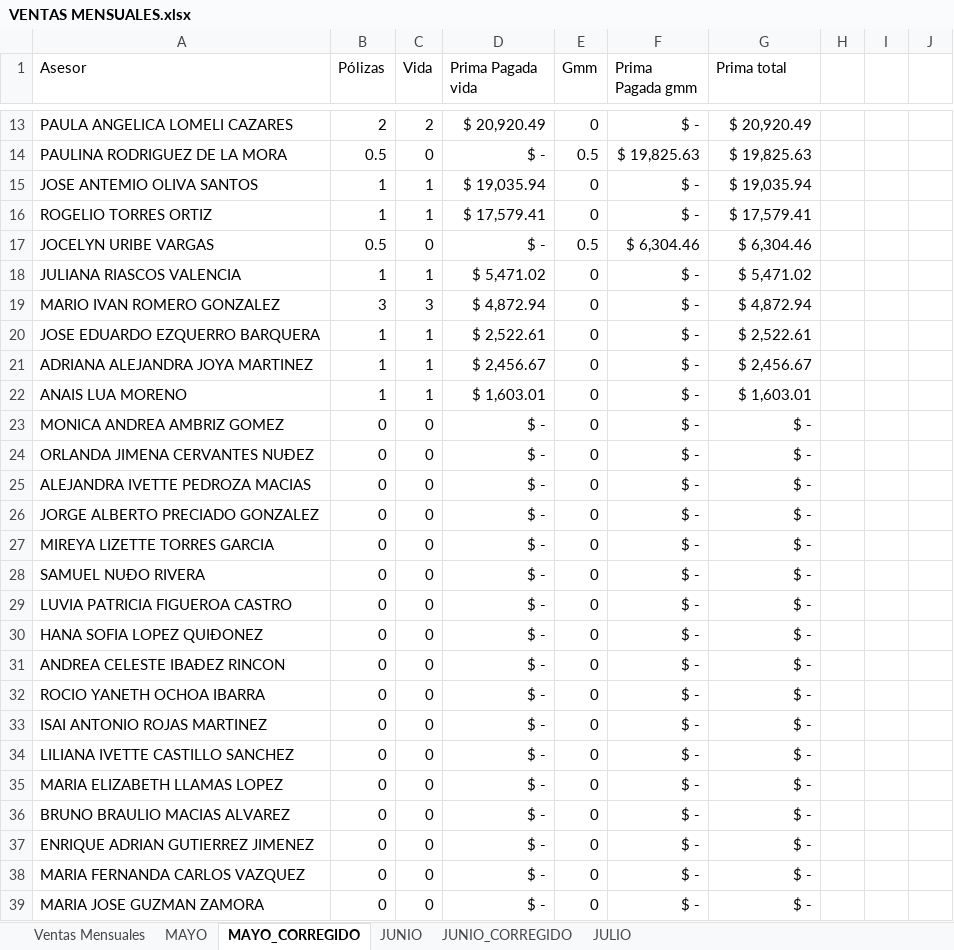
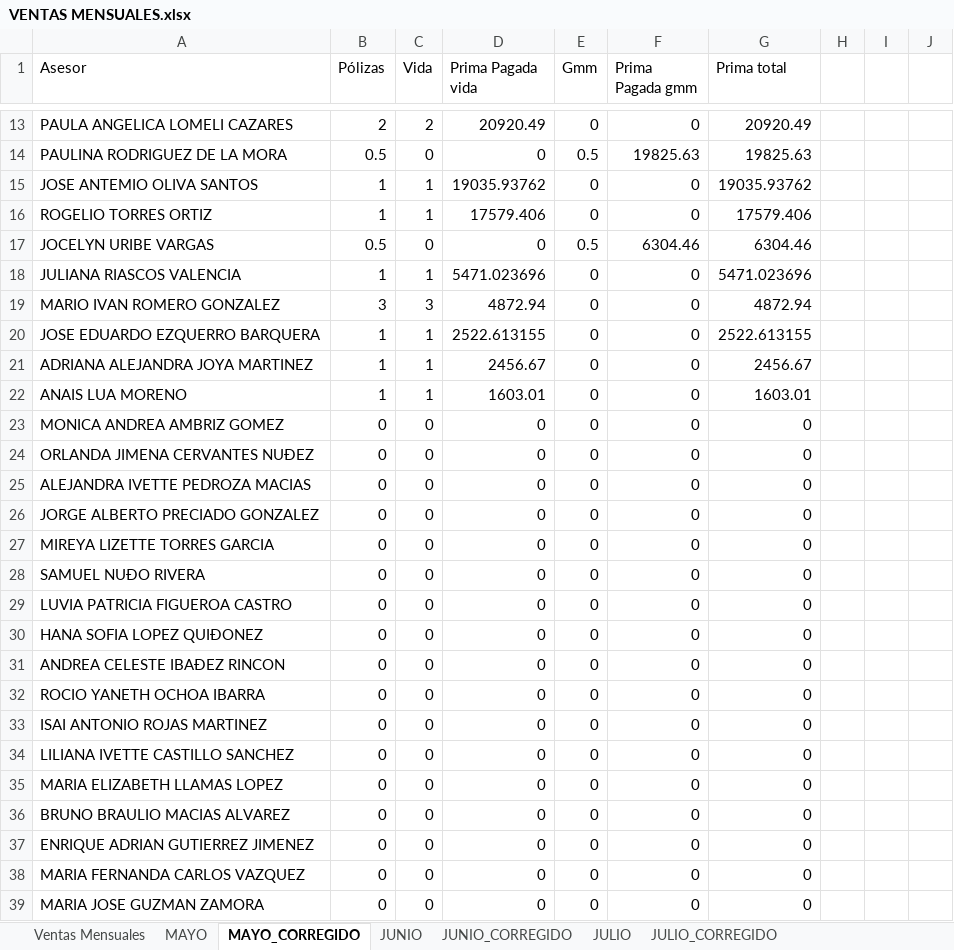
Before and after one commit to davalosdiego833/paneldecampanas, an Excel workbook: VENTAS_MENSUALES/VENTAS MENSUALES.xlsx, sheet MAYO_CORREGIDO, drawn as a sheet; only a part is shown, gaps mark what is left out; values as stored, in another font and other column widths than the file's, no borders; the diff covers the shown part only; the diff names each change by its address in the sheet, - before the commit and + after, or states it on an @@ line.

```diff
--- a/VENTAS_MENSUALES/VENTAS MENSUALES.xlsx (sheet MAYO_CORREGIDO)
+++ b/VENTAS_MENSUALES/VENTAS MENSUALES.xlsx (sheet MAYO_CORREGIDO)
+sheet tab: JULIO_CORREGIDO
-D13 (Prima Pagada vida): $ 20,920.49
+D13 (Prima Pagada vida): 20920.49
-F13 (Prima Pagada gmm): $ -
+F13 (Prima Pagada gmm): 0
-G13 (Prima total): $ 20,920.49
+G13 (Prima total): 20920.49
-D14 (Prima Pagada vida): $ -
+D14 (Prima Pagada vida): 0
-F14 (Prima Pagada gmm): $ 19,825.63
+F14 (Prima Pagada gmm): 19825.63
-G14 (Prima total): $ 19,825.63
+G14 (Prima total): 19825.63
-D15 (Prima Pagada vida): $ 19,035.94
+D15 (Prima Pagada vida): 19035.93762
-F15:F16 (Prima Pagada gmm): $ -
+F15:F16 (Prima Pagada gmm): 0
-G15 (Prima total): $ 19,035.94
+G15 (Prima total): 19035.93762
-D16 (Prima Pagada vida): $ 17,579.41
+D16 (Prima Pagada vida): 17579.406
-G16 (Prima total): $ 17,579.41
+G16 (Prima total): 17579.406
-D17 (Prima Pagada vida): $ -
+D17 (Prima Pagada vida): 0
-F17 (Prima Pagada gmm): $ 6,304.46
+F17 (Prima Pagada gmm): 6304.46
-G17 (Prima total): $ 6,304.46
+G17 (Prima total): 6304.46
-D18 (Prima Pagada vida): $ 5,471.02
+D18 (Prima Pagada vida): 5471.023696
-F18:F39 (Prima Pagada gmm): $ -
+F18:F39 (Prima Pagada gmm): 0
-G18 (Prima total): $ 5,471.02
+G18 (Prima total): 5471.023696
-D19 (Prima Pagada vida): $ 4,872.94
+D19 (Prima Pagada vida): 4872.94
-G19 (Prima total): $ 4,872.94
+G19 (Prima total): 4872.94
-D20 (Prima Pagada vida): $ 2,522.61
+D20 (Prima Pagada vida): 2522.613155
-G20 (Prima total): $ 2,522.61
+G20 (Prima total): 2522.613155
-D21 (Prima Pagada vida): $ 2,456.67
+D21 (Prima Pagada vida): 2456.67
-G21 (Prima total): $ 2,456.67
+G21 (Prima total): 2456.67
-D22 (Prima Pagada vida): $ 1,603.01
+D22 (Prima Pagada vida): 1603.01
-G22 (Prima total): $ 1,603.01
+G22 (Prima total): 1603.01
-D23:D39 (Prima Pagada vida): $ -
+D23:D39 (Prima Pagada vida): 0
-G23:G39 (Prima total): $ -
+G23:G39 (Prima total): 0
```
Also changed, not shown: 57 edited cells and cell formats elsewhere in this sheet, sheet Ventas Mensuales, sheet JUNIO, sheet MAYO, sheet JULIO, sheet JUNIO_CORREGIDO, formulas that keep their value, hidden cells, charts or pictures, administrador/pagado_emitidido/pagado_emitido.xlsx, administrador/pagado_emitidido/pagado_emitido_reclutas.xlsx, 8 other files.
